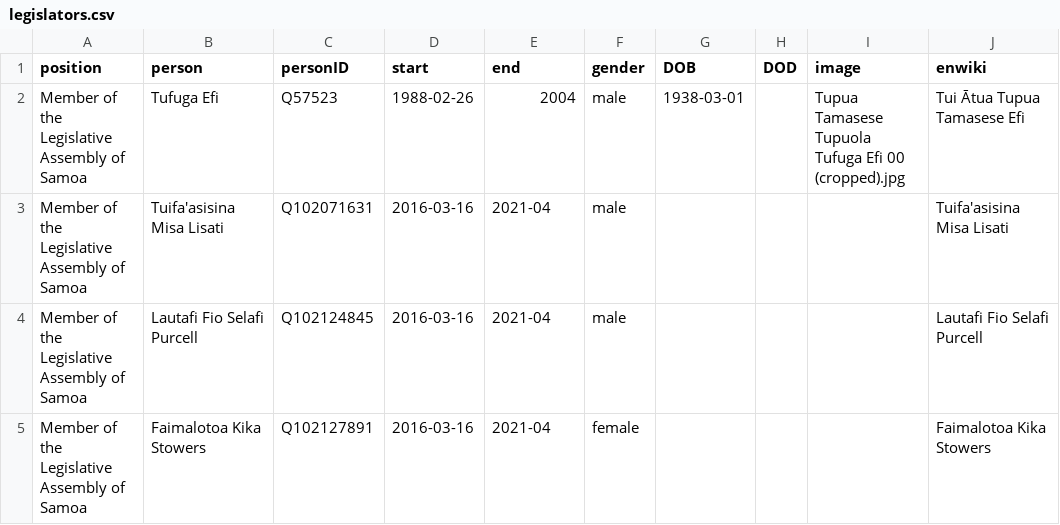
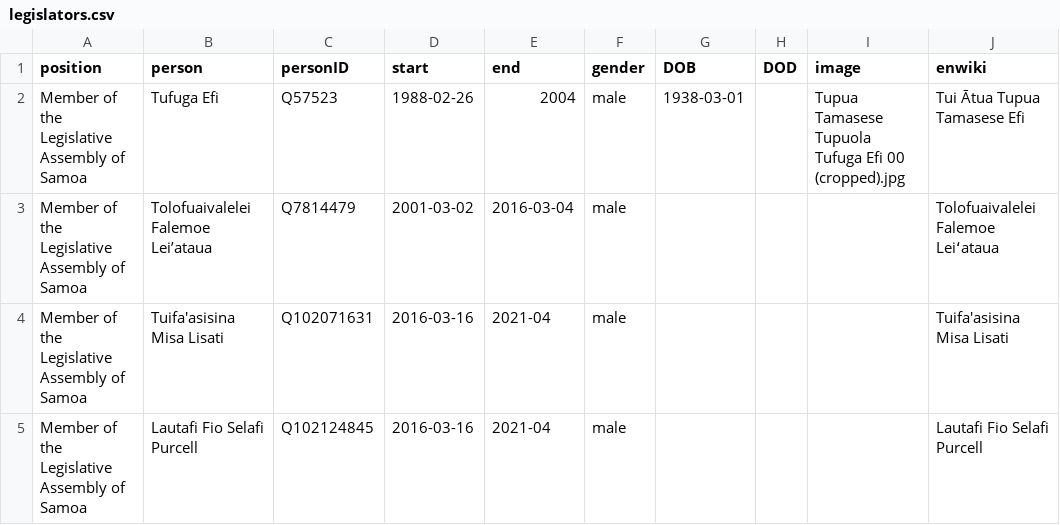
Before and after one commit to every-politician-scrapers/samoa-ministers, a CSV file: html/legislators.csv, drawn as a sheet; only a part is shown; the shorter side is filled out with more unchanged rows; the diff names each change by its address in the sheet, - before the commit and + after, or states it on an @@ line.

```diff
--- a/html/legislators.csv
+++ b/html/legislators.csv
+row 3: Member of the Legislative Assembly of Samoa | Tolofuaivalelei Falemoe Lei’ataua | Q7814479 | 2001-03-02 | 2016-03-04 | male |  |  |  | Tolofuaivalelei Falemoe Leiʻataua
```
Also changed, not shown: html/holders21.csv.
